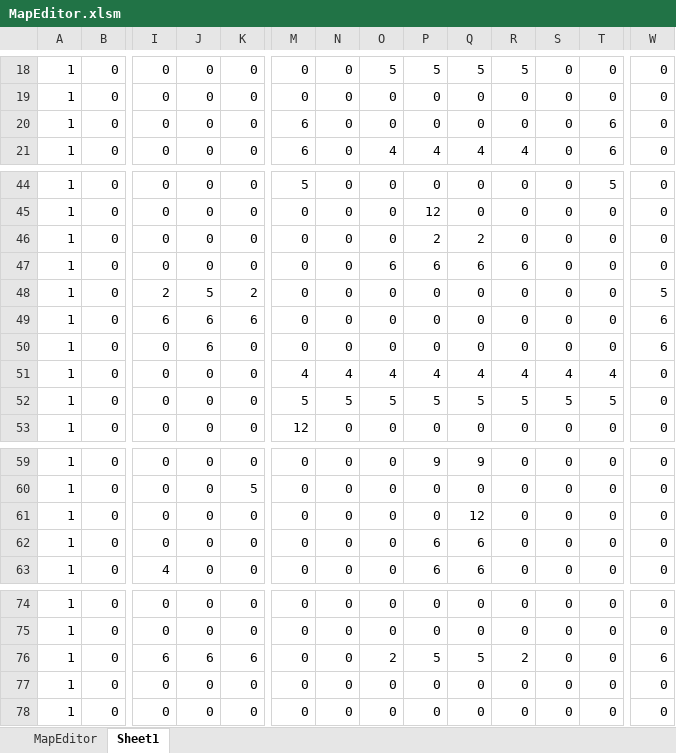
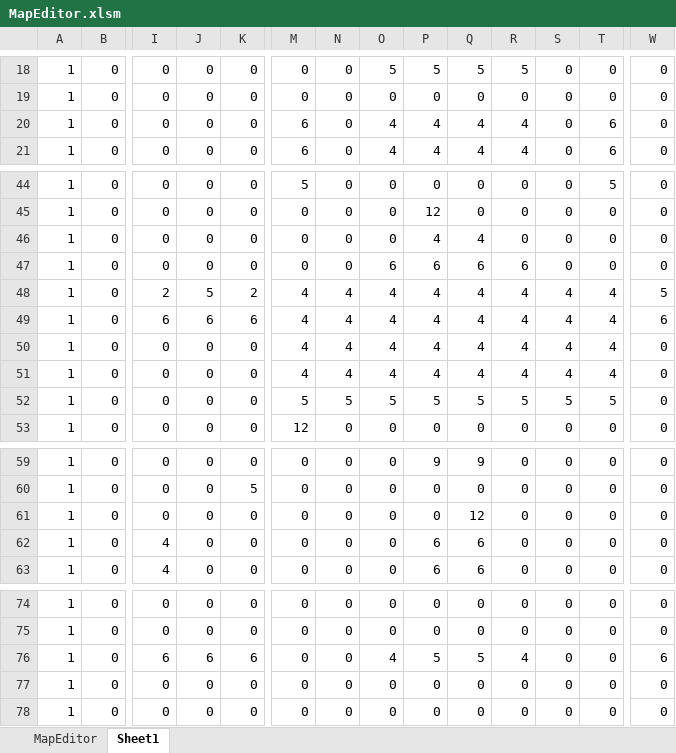
Before and after one commit to syo-ya/GameProductionPractice1, an Excel workbook: ゲーム制作課題「Breaking_UP」/Project/Resource/MapEditor.xlsm, sheet Sheet1, drawn as a sheet; only a part is shown, gaps mark what is left out; values as stored, in another font and other column widths than the file's, no borders; removed rows and columns are numbered as before the commit, all else as after; rows hold the shown columns only; the diff names each change by its address in the sheet, - before the commit and + after, or states it on an @@ line.

```diff
--- a/ゲーム制作課題「Breaking_UP」/Project/Resource/MapEditor.xlsm (sheet Sheet1)
+++ b/ゲーム制作課題「Breaking_UP」/Project/Resource/MapEditor.xlsm (sheet Sheet1)
-O20: 0
+O20: 4
-P20: 0
+P20: 4
-Q20: 0
+Q20: 4
-R20: 0
+R20: 4
-P46: 2
+P46: 4
-Q46: 2
+Q46: 4
-M48:M50: 0
+M48:M50: 4
-N48:N50: 0
+N48:N50: 4
-O48:O50: 0
+O48:O50: 4
-P48:P50: 0
+P48:P50: 4
-Q48:Q50: 0
+Q48:Q50: 4
-R48:R50: 0
+R48:R50: 4
-S48:S50: 0
+S48:S50: 4
-T48:T50: 0
+T48:T50: 4
-J50: 6
+J50: 0
-W50: 6
+W50: 0
-row 62: 1 | 0 | 0 | 0 | 0 | 0 | 0 | 0 | 6 | 6 | 0 | 0 | 0 | 0
+row 62: 1 | 0 | 4 | 0 | 0 | 0 | 0 | 0 | 6 | 6 | 0 | 0 | 0 | 0
-O76: 2
+O76: 4
-R76: 2
+R76: 4
```
Also changed, not shown: sheet MapEditor, 1 other file.
